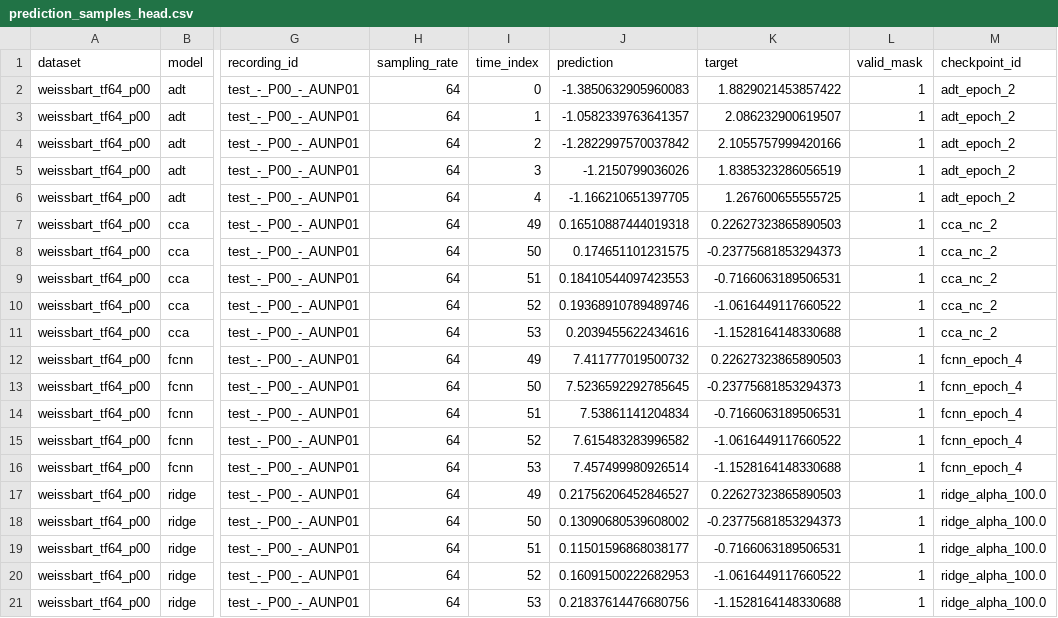
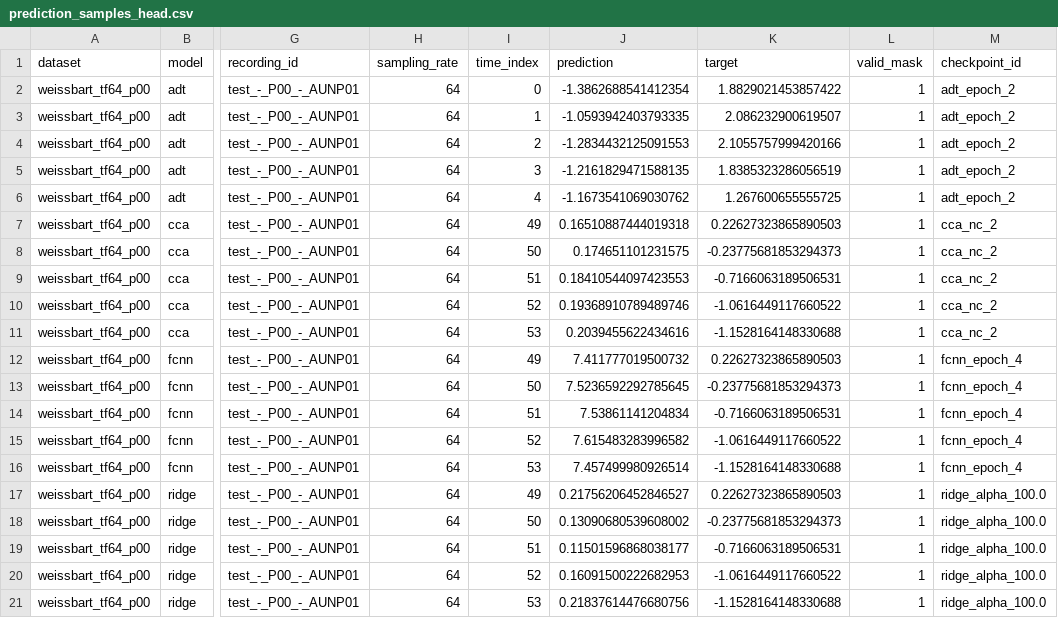
Before and after one commit to DDDingJin/eeg-lky-workspace, a CSV file: experiments/gate0_gate2_article_pilot/prediction_samples_head.csv, drawn as a sheet; only a part is shown, gaps mark what is left out; the diff names each change by its address in the sheet, - before the commit and + after, or states it on an @@ line.

```diff
--- a/experiments/gate0_gate2_article_pilot/prediction_samples_head.csv
+++ b/experiments/gate0_gate2_article_pilot/prediction_samples_head.csv
-J2 (prediction): -1.3850632905960083
+J2 (prediction): -1.3862688541412354
-J3 (prediction): -1.0582339763641357
+J3 (prediction): -1.0593942403793335
-J4 (prediction): -1.2822997570037842
+J4 (prediction): -1.2834432125091553
-J5 (prediction): -1.2150799036026
+J5 (prediction): -1.2161829471588135
-J6 (prediction): -1.166210651397705
+J6 (prediction): -1.1673541069030762
```
Also changed, not shown: experiments/gate0_gate2_article_pilot/subject_metrics.csv, 10 other files.
